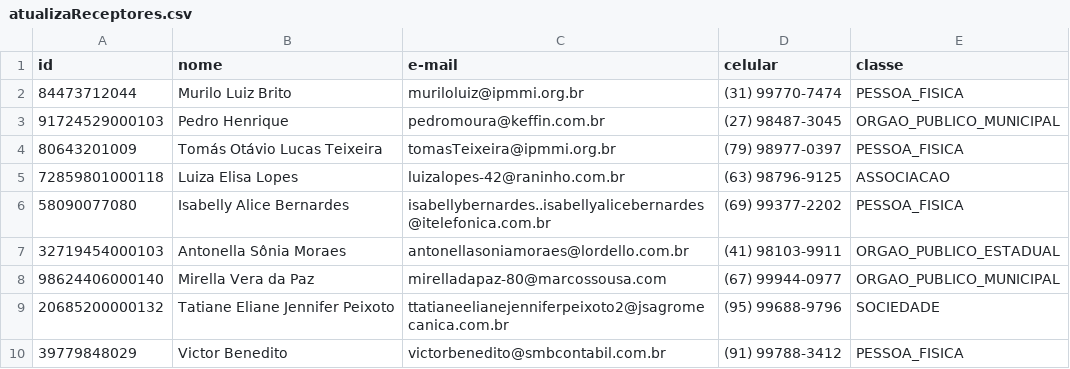
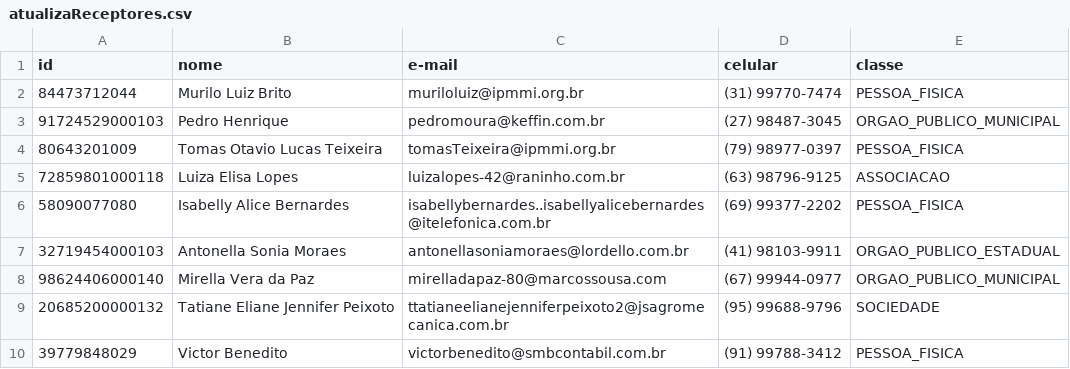
Before and after one commit to GustavoGCC/eDoe.com, a CSV file: projectWorkspace/eDoe/arquivos_sistema/atualizaReceptores.csv, drawn as a sheet.

```diff
--- a/projectWorkspace/eDoe/arquivos_sistema/atualizaReceptores.csv
+++ b/projectWorkspace/eDoe/arquivos_sistema/atualizaReceptores.csv
@@ -3,6 +3,6 @@ id,nome,e-mail,celular,classe
 91724529000103,Pedro Henrique,pedromoura@keffin.com.br,(27) 98487-3045,ORGAO_PUBLICO_MUNICIPAL
-80643201009,Tomás Otávio Lucas Teixeira,tomasTeixeira@ipmmi.org.br,(79) 98977-0397,PESSOA_FISICA
+80643201009,Tomas Otavio Lucas Teixeira,tomasTeixeira@ipmmi.org.br,(79) 98977-0397,PESSOA_FISICA
 72859801000118,Luiza Elisa Lopes,luizalopes-42@raninho.com.br,(63) 98796-9125,ASSOCIACAO
 58090077080,Isabelly Alice Bernardes,isabellybernardes..isabellyalicebernardes@itelefonica.com.br,(69) 99377-2202,PESSOA_FISICA
-32719454000103,Antonella Sônia Moraes,antonellasoniamoraes@lordello.com.br,(41) 98103-9911,ORGAO_PUBLICO_ESTADUAL
+32719454000103,Antonella Sonia Moraes,antonellasoniamoraes@lordello.com.br,(41) 98103-9911,ORGAO_PUBLICO_ESTADUAL
 98624406000140,Mirella Vera da Paz,mirelladapaz-80@marcossousa.com,(67) 99944-0977,ORGAO_PUBLICO_MUNICIPAL
```
Also changed, not shown: projectWorkspace/eDoe/arquivos_sistema/novosReceptores.csv, 6 other files.
